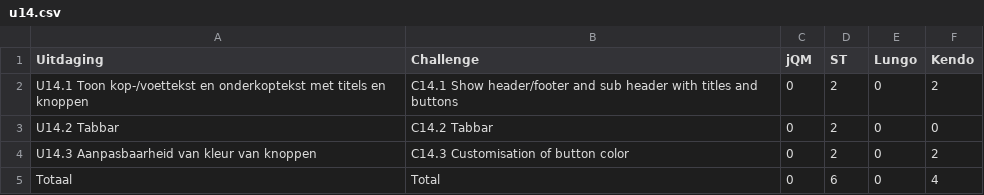
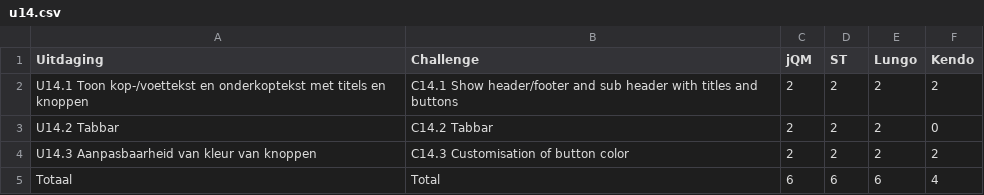
Before and after one commit to sandervanloock/HTMobieL, a CSV file: Masterproef/tabellen/gebruik/u14.csv, drawn as a sheet.

```diff
--- a/Masterproef/tabellen/gebruik/u14.csv
+++ b/Masterproef/tabellen/gebruik/u14.csv
@@ -1,5 +1,5 @@
 Uitdaging,Challenge,jQM,ST,Lungo,Kendo
-U14.1 Toon kop-/voettekst en onderkoptekst met titels en knoppen,C14.1 Show header/footer and sub header with titles and buttons,0,2,0,2
-U14.2 Tabbar,C14.2 Tabbar,0,2,0,0
-U14.3 Aanpasbaarheid van kleur van knoppen,C14.3 Customisation of button color,0,2,0,2
-Totaal,Total,0,6,0,4
+U14.1 Toon kop-/voettekst en onderkoptekst met titels en knoppen,C14.1 Show header/footer and sub header with titles and buttons,2,2,2,2
+U14.2 Tabbar,C14.2 Tabbar,2,2,2,0
+U14.3 Aanpasbaarheid van kleur van knoppen,C14.3 Customisation of button color,2,2,2,2
+Totaal,Total,6,6,6,4
```
Also changed, not shown: 1 other file.
